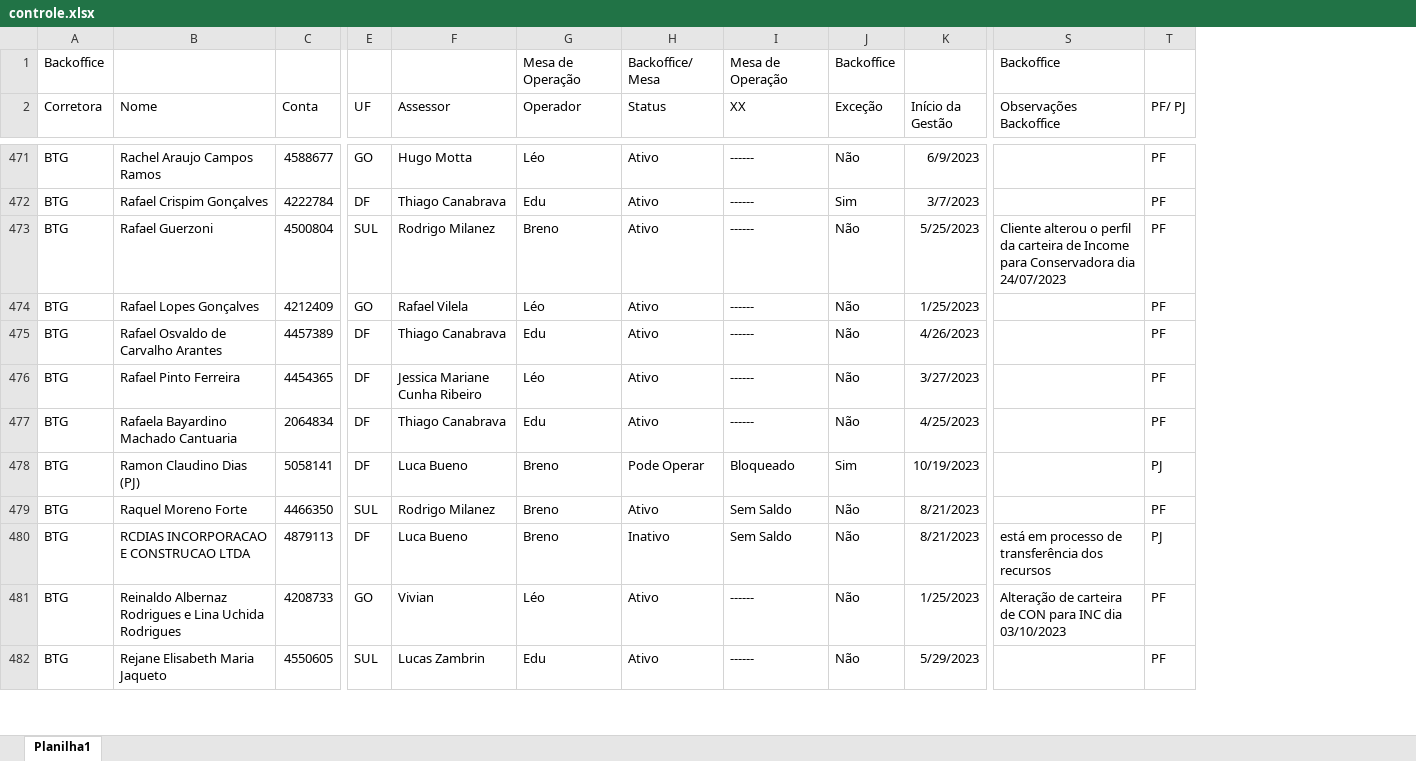
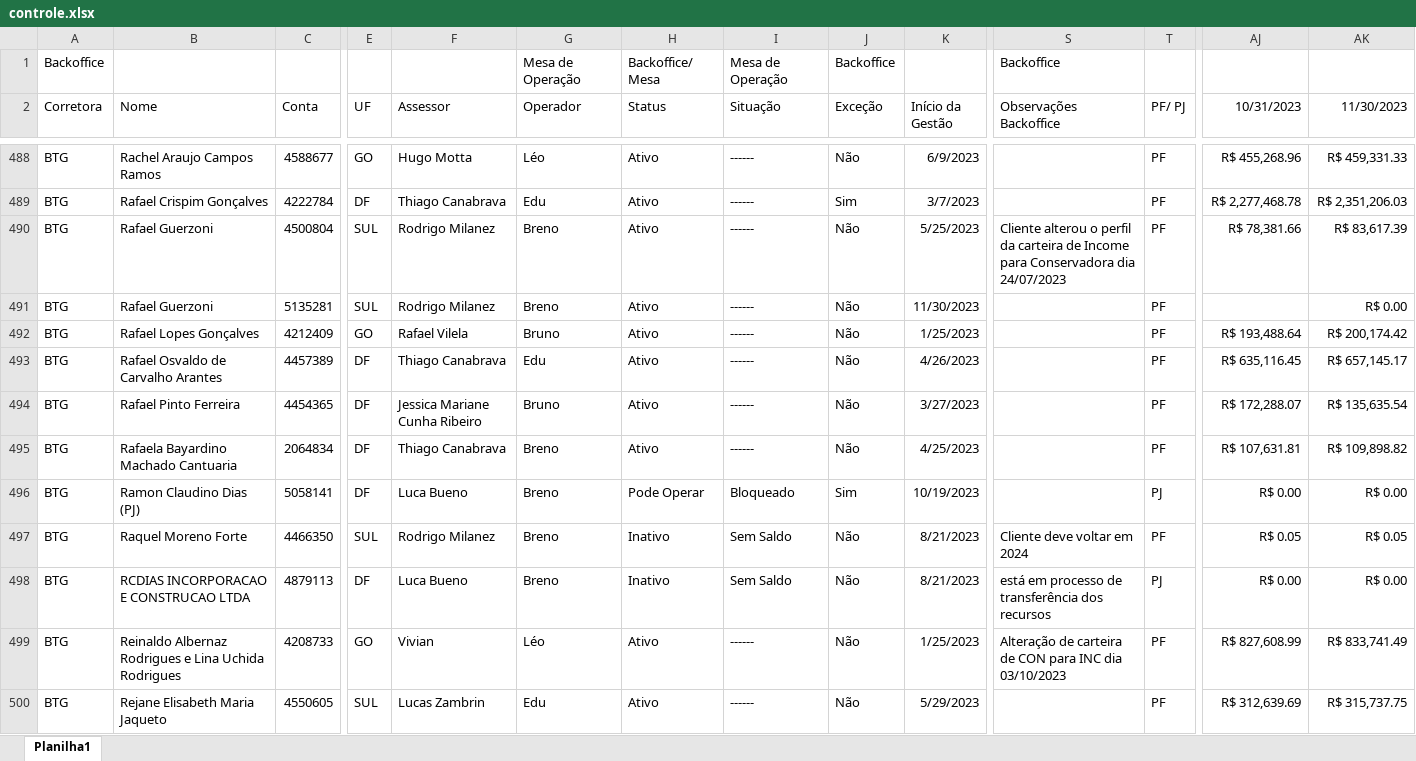
Before and after one commit to lauroteles/Mesa_de_opera-es, an Excel workbook: controle.xlsx, sheet Planilha1, drawn as a sheet; only a part is shown, gaps mark what is left out; values as stored, in another font and other column widths than the file's, no borders; addresses are those after the commit; rows hold the shown columns only; the diff covers the shown part only; the diff names each change by its address in the sheet, - before the commit and + after, or states it on an @@ line.

```diff
--- a/controle.xlsx (sheet Planilha1)
+++ b/controle.xlsx (sheet Planilha1)
+column AJ (10/31/2023), rows 488-490: R$ 455,268.96 | R$ 2,277,468.78 | R$ 78,381.66; rows 492-500: R$ 193,488.64 | R$ 635,116.45 | R$ 172,288.07 | R$ 107,631.81 | R$ 0.00 | R$ 0.05 | R$ 0.00 | R$ 827,608.99 | R$ 312,639.69
+column AK (11/30/2023), rows 488-490: R$ 459,331.33 | R$ 2,351,206.03 | R$ 83,617.39; rows 492-500: R$ 200,174.42 | R$ 657,145.17 | R$ 135,635.54 | R$ 109,898.82 | R$ 0.00 | R$ 0.05 | R$ 0.00 | R$ 833,741.49 | R$ 315,737.75
-I2: XX
+I2: Situação
+row 491: BTG | Rafael Guerzoni | 5135281 | SUL | Rodrigo Milanez | Breno | Ativo | ------ | Não | 11/30/2023 |  | PF |  | R$ 0.00
-G492 (Operador): Léo
+G492 (Operador): Bruno
-G494 (Operador): Léo
+G494 (Operador): Bruno
-G495 (Operador): Edu
+G495 (Operador): Breno
-H497 (Status): Ativo
+H497 (Status): Inativo
-S497 (Observações Backoffice): (empty)
+S497 (Observações Backoffice): Cliente deve voltar em 2024
```
Also changed, not shown: 22 added rows and 218 edited cells elsewhere in this sheet, PL Total.xlsx, Posição.xlsx, 3 other files.
